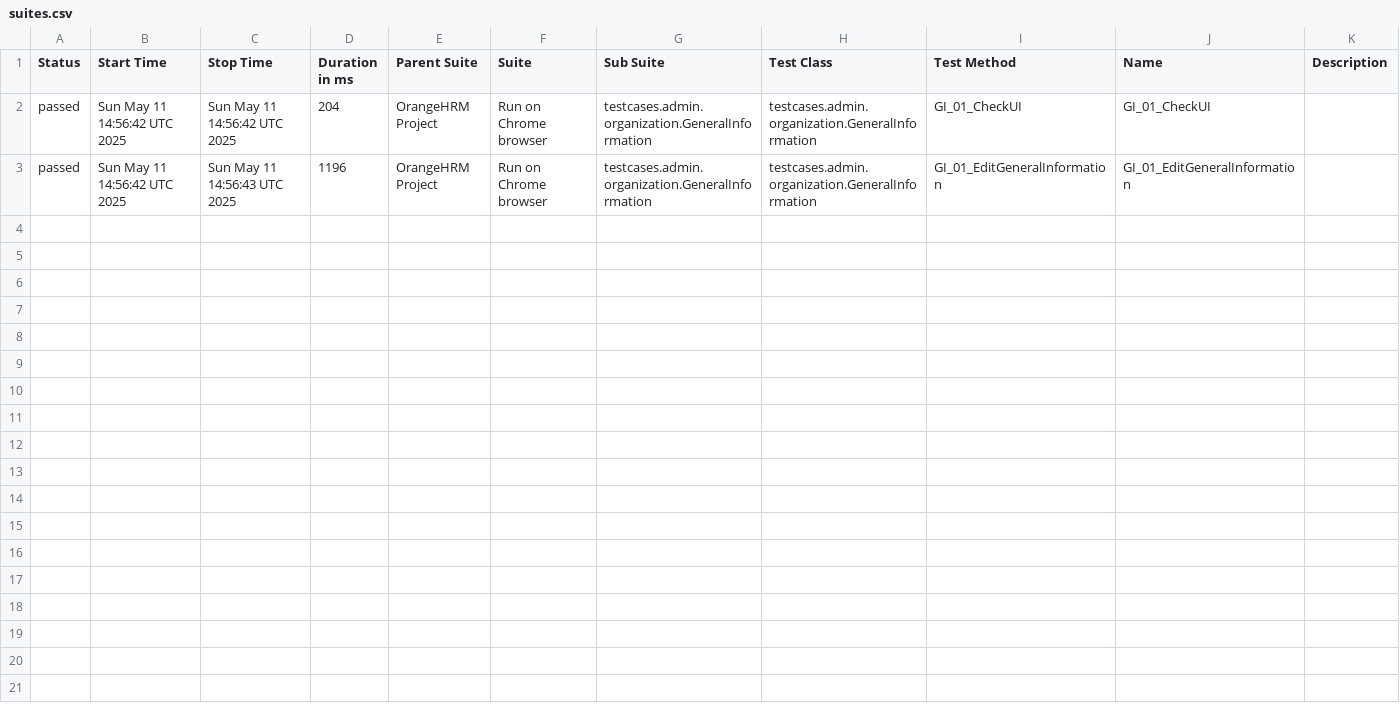
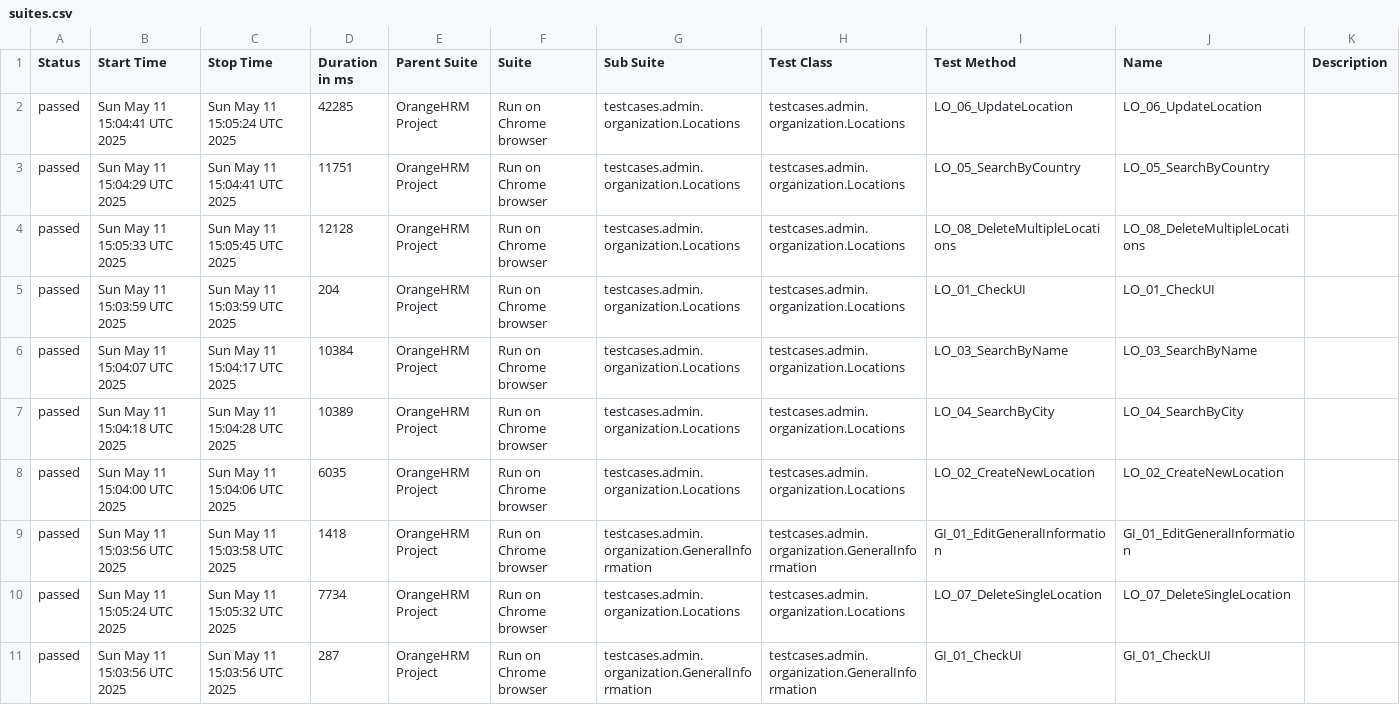
Before and after one commit to ThaiBuiCMC/Selenium-Maven-OrangeHRM, a CSV file: data/suites.csv, drawn as a sheet.

```diff
--- a/data/suites.csv
+++ b/data/suites.csv
@@ -1,3 +1,11 @@
 "Status","Start Time","Stop Time","Duration in ms","Parent Suite","Suite","Sub Suite","Test Class","Test Method","Name","Description"
-"passed","Sun May 11 14:56:42 UTC 2025","Sun May 11 14:56:42 UTC 2025","204","OrangeHRM Project","Run on Chrome browser","testcases.admin.organization.GeneralInformation","testcases.admin.organization.GeneralInformation","GI_01_CheckUI","GI_01_CheckUI",""
-"passed","Sun May 11 14:56:42 UTC 2025","Sun May 11 14:56:43 UTC 2025","1196","OrangeHRM Project","Run on Chrome browser","testcases.admin.organization.GeneralInformation","testcases.admin.organization.GeneralInformation","GI_01_EditGeneralInformation","GI_01_EditGeneralInformation",""
+"passed","Sun May 11 15:04:41 UTC 2025","Sun May 11 15:05:24 UTC 2025","42285","OrangeHRM Project","Run on Chrome browser","testcases.admin.organization.Locations","testcases.admin.organization.Locations","LO_06_UpdateLocation","LO_06_UpdateLocation",""
+"passed","Sun May 11 15:04:29 UTC 2025","Sun May 11 15:04:41 UTC 2025","11751","OrangeHRM Project","Run on Chrome browser","testcases.admin.organization.Locations","testcases.admin.organization.Locations","LO_05_SearchByCountry","LO_05_SearchByCountry",""
+"passed","Sun May 11 15:05:33 UTC 2025","Sun May 11 15:05:45 UTC 2025","12128","OrangeHRM Project","Run on Chrome browser","testcases.admin.organization.Locations","testcases.admin.organization.Locations","LO_08_DeleteMultipleLocations","LO_08_DeleteMultipleLocations",""
+"passed","Sun May 11 15:03:59 UTC 2025","Sun May 11 15:03:59 UTC 2025","204","OrangeHRM Project","Run on Chrome browser","testcases.admin.organization.Locations","testcases.admin.organization.Locations","LO_01_CheckUI","LO_01_CheckUI",""
+"passed","Sun May 11 15:04:07 UTC 2025","Sun May 11 15:04:17 UTC 2025","10384","OrangeHRM Project","Run on Chrome browser","testcases.admin.organization.Locations","testcases.admin.organization.Locations","LO_03_SearchByName","LO_03_SearchByName",""
+"passed","Sun May 11 15:04:18 UTC 2025","Sun May 11 15:04:28 UTC 2025","10389","OrangeHRM Project","Run on Chrome browser","testcases.admin.organization.Locations","testcases.admin.organization.Locations","LO_04_SearchByCity","LO_04_SearchByCity",""
+"passed","Sun May 11 15:04:00 UTC 2025","Sun May 11 15:04:06 UTC 2025","6035","OrangeHRM Project","Run on Chrome browser","testcases.admin.organization.Locations","testcases.admin.organization.Locations","LO_02_CreateNewLocation","LO_02_CreateNewLocation",""
+"passed","Sun May 11 15:03:56 UTC 2025","Sun May 11 15:03:58 UTC 2025","1418","OrangeHRM Project","Run on Chrome browser","testcases.admin.organization.GeneralInformation","testcases.admin.organization.GeneralInformation","GI_01_EditGeneralInformation","GI_01_EditGeneralInformation",""
+"passed","Sun May 11 15:05:24 UTC 2025","Sun May 11 15:05:32 UTC 2025","7734","OrangeHRM Project","Run on Chrome browser","testcases.admin.organization.Locations","testcases.admin.organization.Locations","LO_07_DeleteSingleLocation","LO_07_DeleteSingleLocation",""
+"passed","Sun May 11 15:03:56 UTC 2025","Sun May 11 15:03:56 UTC 2025","287","OrangeHRM Project","Run on Chrome browser","testcases.admin.organization.GeneralInformation","testcases.admin.organization.GeneralInformation","GI_01_CheckUI","GI_01_CheckUI",""
```
Also changed, not shown: 32 other files.
